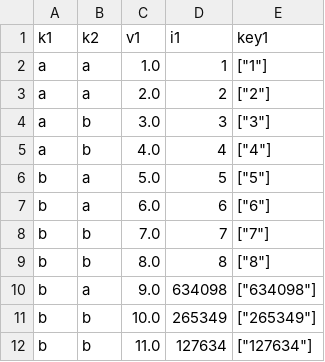
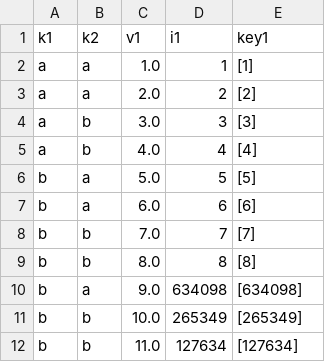
Before and after one commit to platforma-open/software-ptransform, a TSV file: src/itest/output_7.tsv, drawn as a sheet.

```diff
--- a/src/itest/output_7.tsv
+++ b/src/itest/output_7.tsv
@@ -1,12 +1,12 @@
 k1	k2	v1	i1	key1
-a	a	1.0	1	["1"]
-a	a	2.0	2	["2"]
-a	b	3.0	3	["3"]
-a	b	4.0	4	["4"]
-b	a	5.0	5	["5"]
-b	a	6.0	6	["6"]
-b	b	7.0	7	["7"]
-b	b	8.0	8	["8"]
-b	a	9.0	634098	["634098"]
-b	b	10.0	265349	["265349"]
-b	b	11.0	127634	["127634"]
+a	a	1.0	1	[1]
+a	a	2.0	2	[2]
+a	b	3.0	3	[3]
+a	b	4.0	4	[4]
+b	a	5.0	5	[5]
+b	a	6.0	6	[6]
+b	b	7.0	7	[7]
+b	b	8.0	8	[8]
+b	a	9.0	634098	[634098]
+b	b	10.0	265349	[265349]
+b	b	11.0	127634	[127634]
```
Also changed, not shown: 4 other files.
